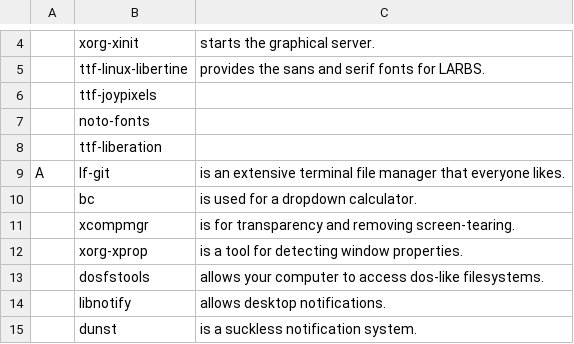
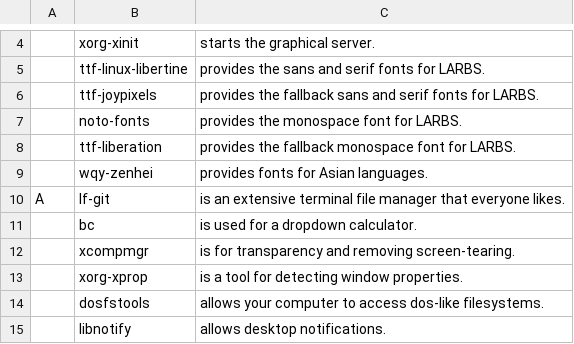
Before and after one commit to unicatte/LARBS, a CSV file: progs.csv, drawn as a sheet; only a part is shown, gaps mark what is left out; the shorter side is filled out with more unchanged rows.

Commit message:
Update progs.csv

```diff
--- a/progs.csv
+++ b/progs.csv
@@ -5,5 +5,6 @@
 ,ttf-linux-libertine,"provides the sans and serif fonts for LARBS."
-,ttf-joypixels,""
-,noto-fonts,""
-,ttf-liberation,""
+,ttf-joypixels,"provides the fallback sans and serif fonts for LARBS."
+,noto-fonts,"provides the monospace font for LARBS."
+,ttf-liberation,"provides the fallback monospace font for LARBS."
+,wqy-zenhei,"provides fonts for Asian languages."
 A,lf-git,"is an extensive terminal file manager that everyone likes."
```
